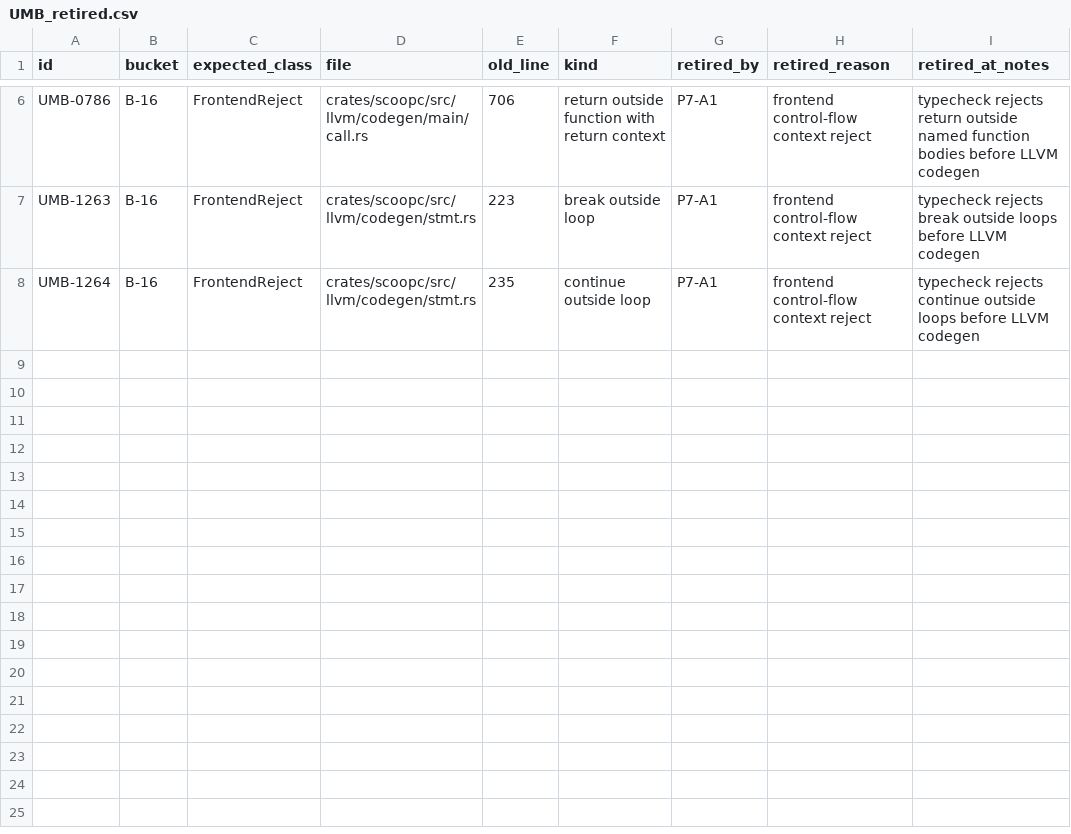
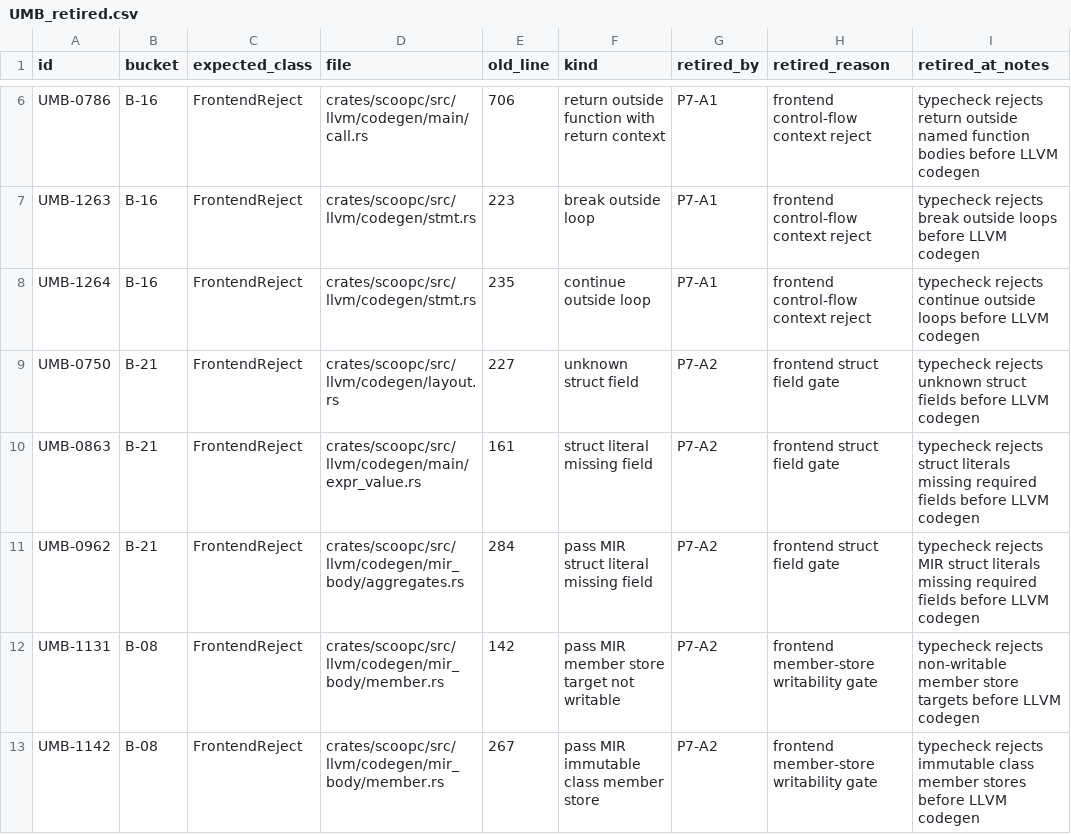
Before and after one commit to windoze/scoop, a CSV file: audit/UMB_retired.csv, drawn as a sheet; only a part is shown, gaps mark what is left out.

```diff
--- a/audit/UMB_retired.csv
+++ b/audit/UMB_retired.csv
@@ -8 +8,6 @@ UMB-1263,B-16,FrontendReject,crates/scoopc/src/llvm/codegen/stmt.rs,223,break ou
 UMB-1264,B-16,FrontendReject,crates/scoopc/src/llvm/codegen/stmt.rs,235,continue outside loop,P7-A1,frontend control-flow context reject,typecheck rejects continue outside loops before LLVM codegen
+UMB-0750,B-21,FrontendReject,crates/scoopc/src/llvm/codegen/layout.rs,227,unknown struct field,P7-A2,frontend struct field gate,typecheck rejects unknown struct fields before LLVM codegen
+UMB-0863,B-21,FrontendReject,crates/scoopc/src/llvm/codegen/main/expr_value.rs,161,struct literal missing field,P7-A2,frontend struct field gate,typecheck rejects struct literals missing required fields before LLVM codegen
+UMB-0962,B-21,FrontendReject,crates/scoopc/src/llvm/codegen/mir_body/aggregates.rs,284,pass MIR struct literal missing field,P7-A2,frontend struct field gate,typecheck rejects MIR struct literals missing required fields before LLVM codegen
+UMB-1131,B-08,FrontendReject,crates/scoopc/src/llvm/codegen/mir_body/member.rs,142,pass MIR member store target not writable,P7-A2,frontend member-store writability gate,typecheck rejects non-writable member store targets before LLVM codegen
+UMB-1142,B-08,FrontendReject,crates/scoopc/src/llvm/codegen/mir_body/member.rs,267,pass MIR immutable class member store,P7-A2,frontend member-store writability gate,typecheck rejects immutable class member stores before LLVM codegen
```
Also changed, not shown: audit/UMB_inventory.csv, 31 other files.
